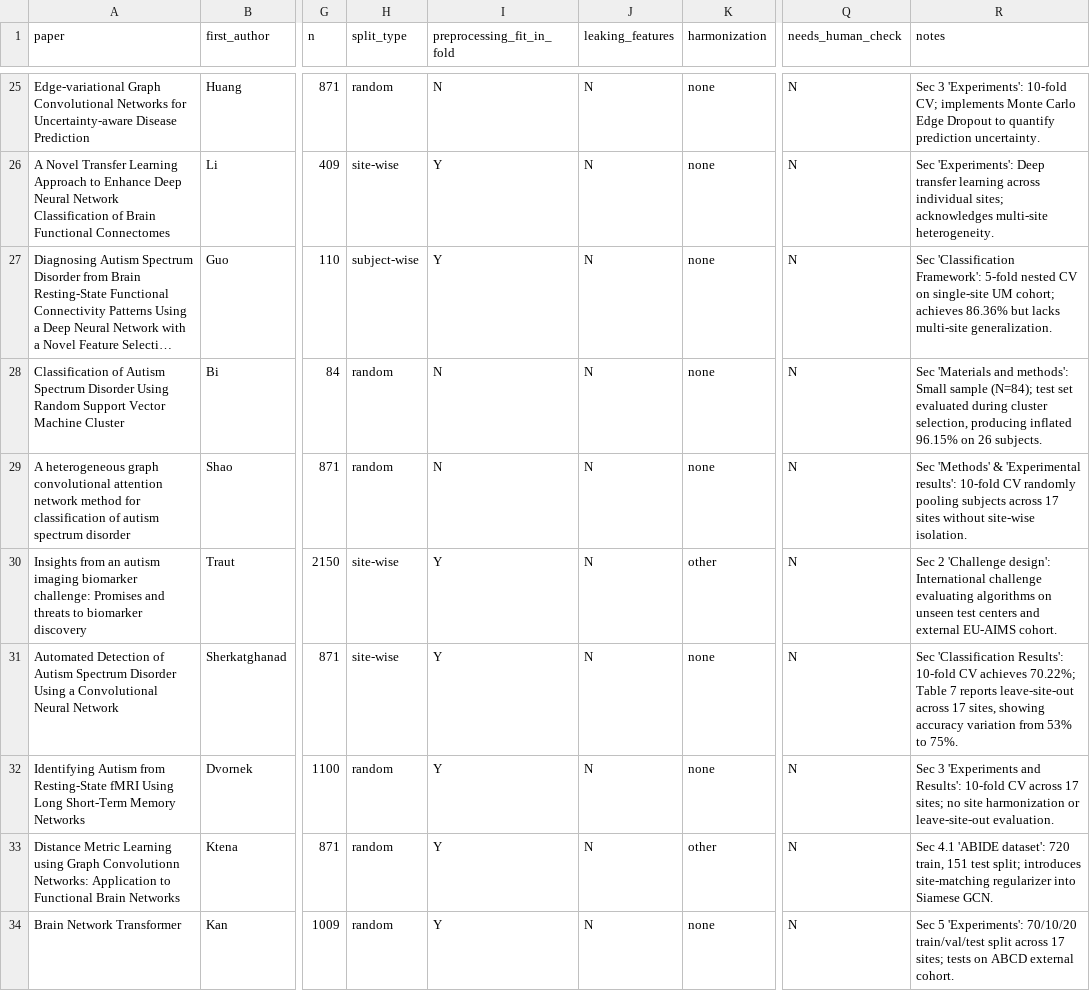
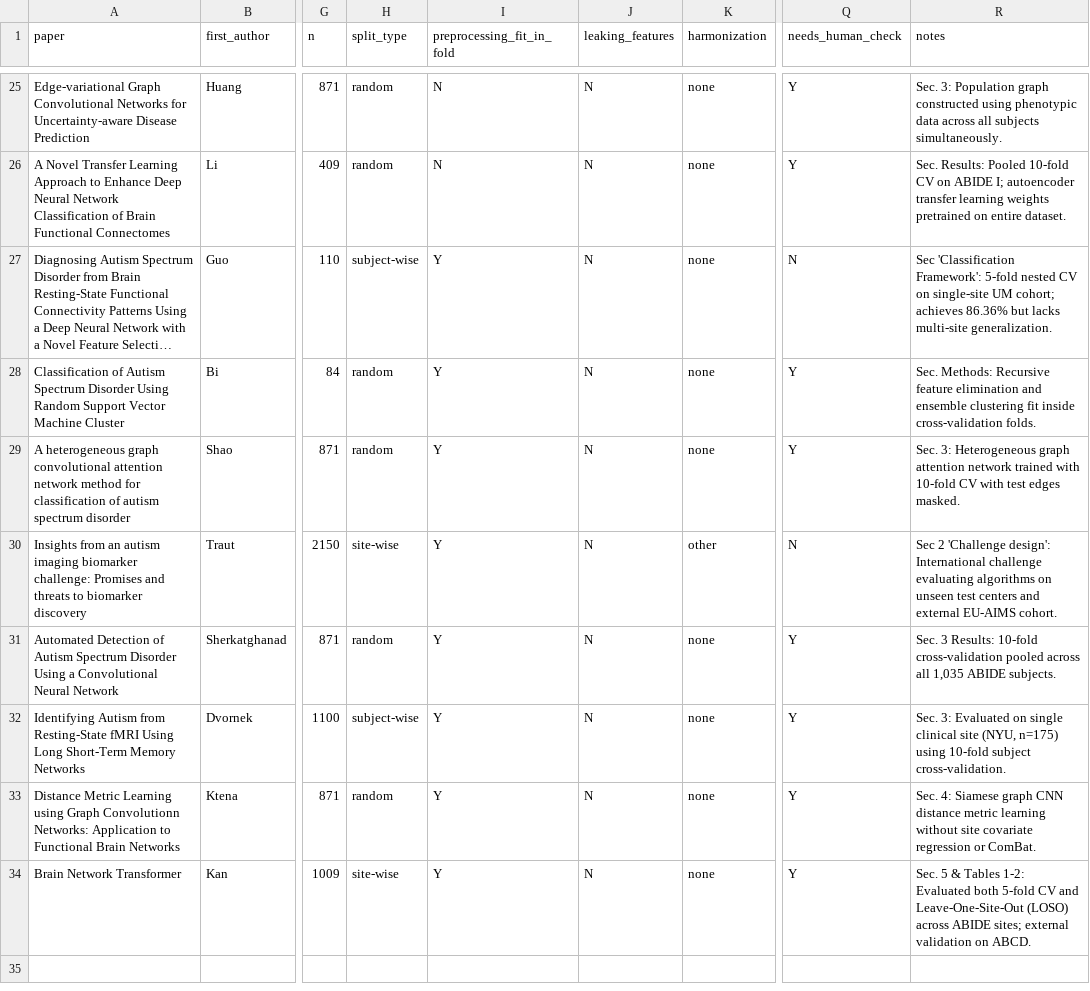
Before and after one commit to Mohit-ccreate/autism, a CSV file: docs/lit_audit_template.csv, drawn as a sheet; only a part is shown, gaps mark what is left out; long unchanged cells end in …; the diff covers the shown part only; the diff names each change by its address in the sheet, - before the commit and + after, or states it on an @@ line.

Commit message:
feat(paper-revision): complete blind literature re-verification, paper number check, and figure pack

```diff
--- a/docs/lit_audit_template.csv
+++ b/docs/lit_audit_template.csv
-Q25:Q26 (needs_human_check): N
+Q25:Q26 (needs_human_check): Y
-R25 (notes): Sec 3 'Experiments': 10-fold CV; implements Monte Carlo Edge Dropout to quantify prediction uncertainty.
+R25 (notes): Sec. 3: Population graph constructed using phenotypic data across all subjects simultaneously.
-H26 (split_type): site-wise
+H26 (split_type): random
-I26 (preprocessing_fit_in_fold): Y
+I26 (preprocessing_fit_in_fold): N
-R26 (notes): Sec 'Experiments': Deep transfer learning across individual sites; acknowledges multi-site heterogeneity.
+R26 (notes): Sec. Results: Pooled 10-fold CV on ABIDE I; autoencoder transfer learning weights pretrained on entire dataset.
-I28:I29 (preprocessing_fit_in_fold): N
+I28:I29 (preprocessing_fit_in_fold): Y
-Q28:Q29 (needs_human_check): N
+Q28:Q29 (needs_human_check): Y
-R28 (notes): Sec 'Materials and methods': Small sample (N=84); test set evaluated during cluster selection, producing inflated 96.15% on 26 subjects.
+R28 (notes): Sec. Methods: Recursive feature elimination and ensemble clustering fit inside cross-validation folds.
-R29 (notes): Sec 'Methods' & 'Experimental results': 10-fold CV randomly pooling subjects across 17 sites without site-wise isolation.
+R29 (notes): Sec. 3: Heterogeneous graph attention network trained with 10-fold CV with test edges masked.
-H31 (split_type): site-wise
+H31 (split_type): random
-Q31:Q34 (needs_human_check): N
+Q31:Q34 (needs_human_check): Y
-R31 (notes): Sec 'Classification Results': 10-fold CV achieves 70.22%; Table 7 reports leave-site-out across 17 sites, showing accuracy variation from 53% to 75%.
+R31 (notes): Sec. 3 Results: 10-fold cross-validation pooled across all 1,035 ABIDE subjects.
-H32 (split_type): random
+H32 (split_type): subject-wise
-R32 (notes): Sec 3 'Experiments and Results': 10-fold CV across 17 sites; no site harmonization or leave-site-out evaluation.
+R32 (notes): Sec. 3: Evaluated on single clinical site (NYU, n=175) using 10-fold subject cross-validation.
-K33 (harmonization): other
+K33 (harmonization): none
-R33 (notes): Sec 4.1 'ABIDE dataset': 720 train, 151 test split; introduces site-matching regularizer into Siamese GCN.
+R33 (notes): Sec. 4: Siamese graph CNN distance metric learning without site covariate regression or ComBat.
-H34 (split_type): random
+H34 (split_type): site-wise
-R34 (notes): Sec 5 'Experiments': 70/10/20 train/val/test split across 17 sites; tests on ABCD external cohort.
+R34 (notes): Sec. 5 & Tables 1-2: Evaluated both 5-fold CV and Leave-One-Site-Out (LOSO) across ABIDE sites; external validation on ABCD.
```
Also changed, not shown: 39 edited cells elsewhere in this file, 37 other files.
